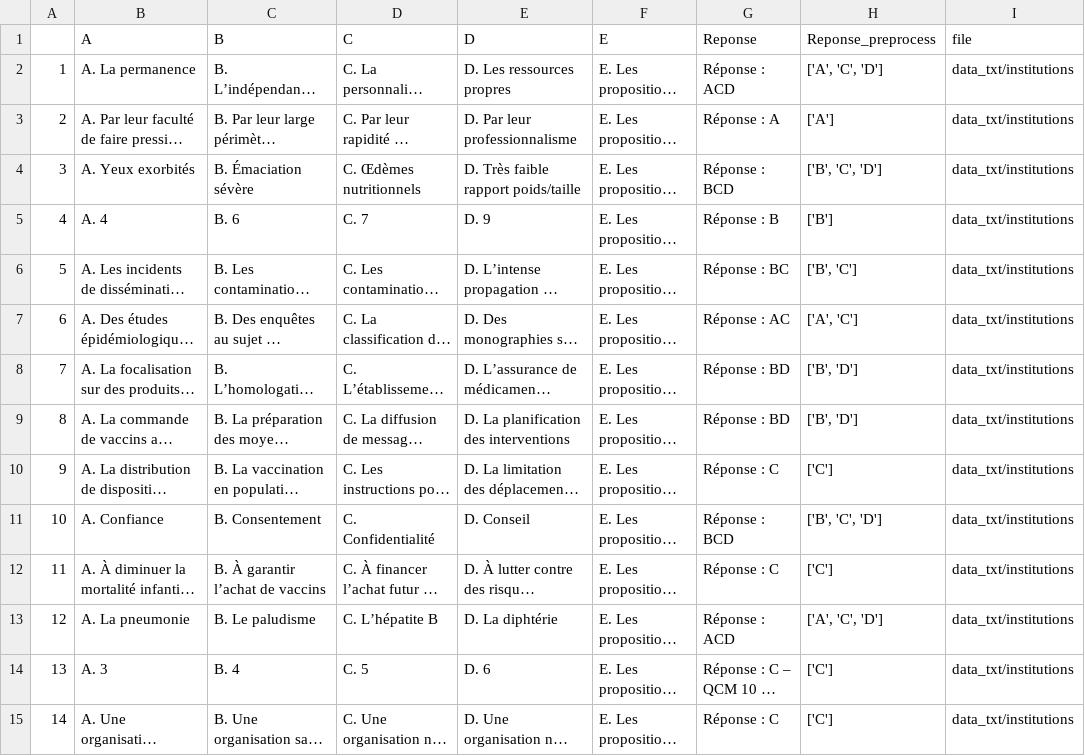
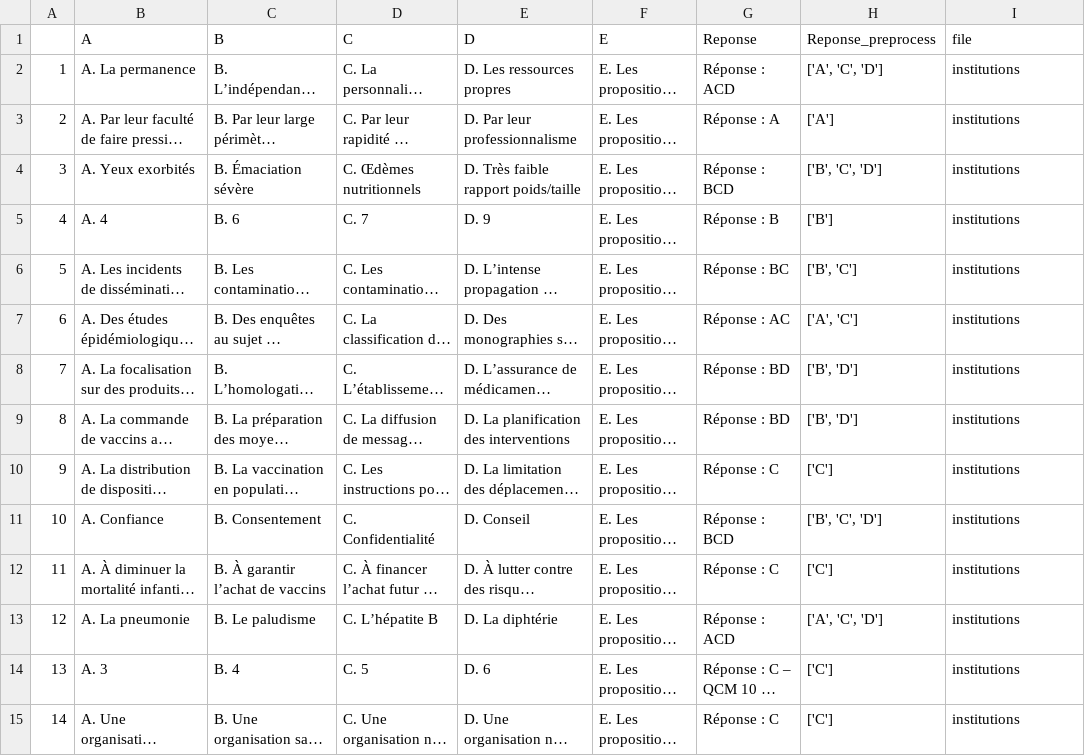
Before and after one commit to anisayari/qcm_questioner, a CSV file: data_csv/institutions.csv, drawn as a sheet; only a part is shown; long unchanged cells end in …; the diff covers the shown part only; the diff names each change by its address in the sheet, - before the commit and + after, or states it on an @@ line.

```diff
--- a/data_csv/institutions.csv
+++ b/data_csv/institutions.csv
-I2:I15 (file): data_txt/institutions
+I2:I15 (file): institutions
```
Also changed, not shown: 17 edited cells elsewhere in this file, data_csv/all_qcm.csv, data_csv/chapitre1.csv, 6 other files.
